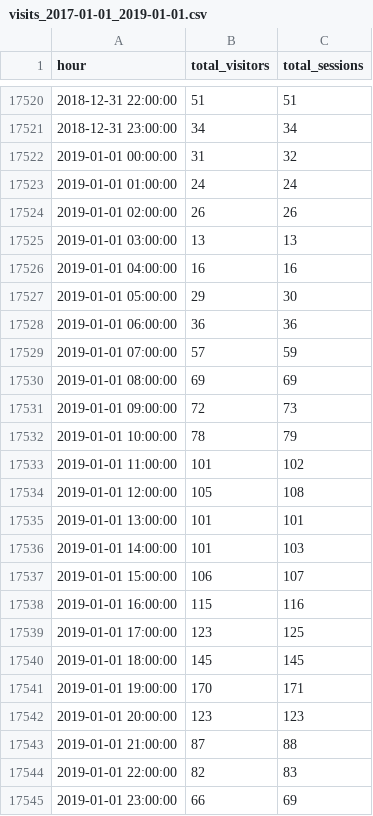
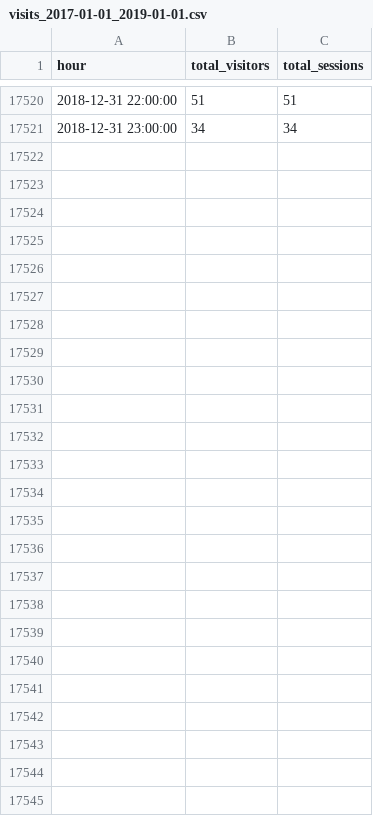
Before and after one commit to anmolbajajnet/cmpt353-project, a CSV file: data/visits_2017-01-01_2019-01-01.csv, drawn as a sheet; only a part is shown, gaps mark what is left out; the diff names each change by its address in the sheet, - before the commit and + after, or states it on an @@ line.

```diff
--- a/data/visits_2017-01-01_2019-01-01.csv
+++ b/data/visits_2017-01-01_2019-01-01.csv
-row 17522: 2019-01-01 00:00:00 | 31 | 32
-row 17523: 2019-01-01 01:00:00 | 24 | 24
-row 17524: 2019-01-01 02:00:00 | 26 | 26
-row 17525: 2019-01-01 03:00:00 | 13 | 13
-row 17526: 2019-01-01 04:00:00 | 16 | 16
-row 17527: 2019-01-01 05:00:00 | 29 | 30
-row 17528: 2019-01-01 06:00:00 | 36 | 36
-row 17529: 2019-01-01 07:00:00 | 57 | 59
-row 17530: 2019-01-01 08:00:00 | 69 | 69
-row 17531: 2019-01-01 09:00:00 | 72 | 73
-row 17532: 2019-01-01 10:00:00 | 78 | 79
-row 17533: 2019-01-01 11:00:00 | 101 | 102
-row 17534: 2019-01-01 12:00:00 | 105 | 108
-row 17535: 2019-01-01 13:00:00 | 101 | 101
-row 17536: 2019-01-01 14:00:00 | 101 | 103
-row 17537: 2019-01-01 15:00:00 | 106 | 107
-row 17538: 2019-01-01 16:00:00 | 115 | 116
-row 17539: 2019-01-01 17:00:00 | 123 | 125
-row 17540: 2019-01-01 18:00:00 | 145 | 145
-row 17541: 2019-01-01 19:00:00 | 170 | 171
-row 17542: 2019-01-01 20:00:00 | 123 | 123
-row 17543: 2019-01-01 21:00:00 | 87 | 88
-row 17544: 2019-01-01 22:00:00 | 82 | 83
-row 17545: 2019-01-01 23:00:00 | 66 | 69
```
Also changed, not shown: data/conversions_2017-01-01_2019-01-01-2.csv, 8 other files.
